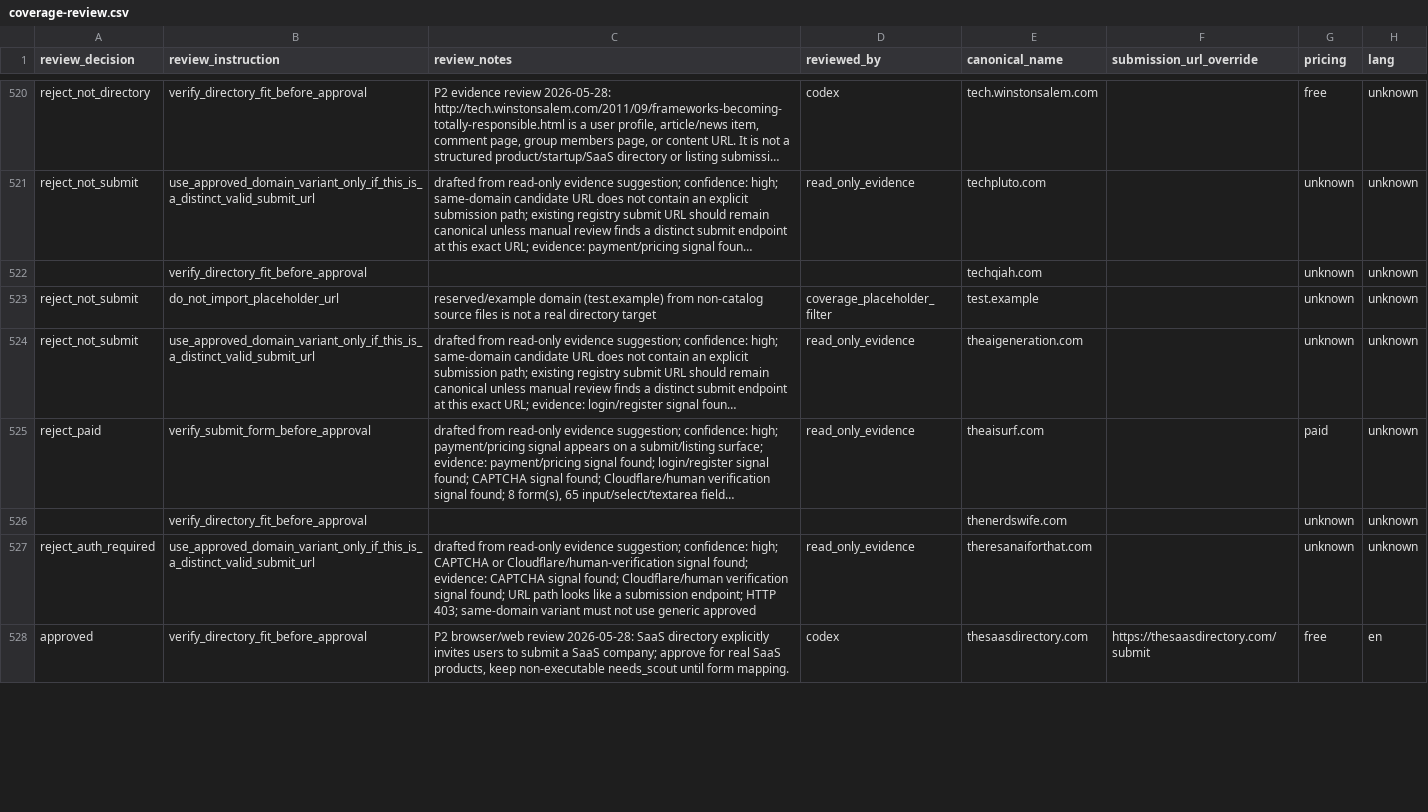
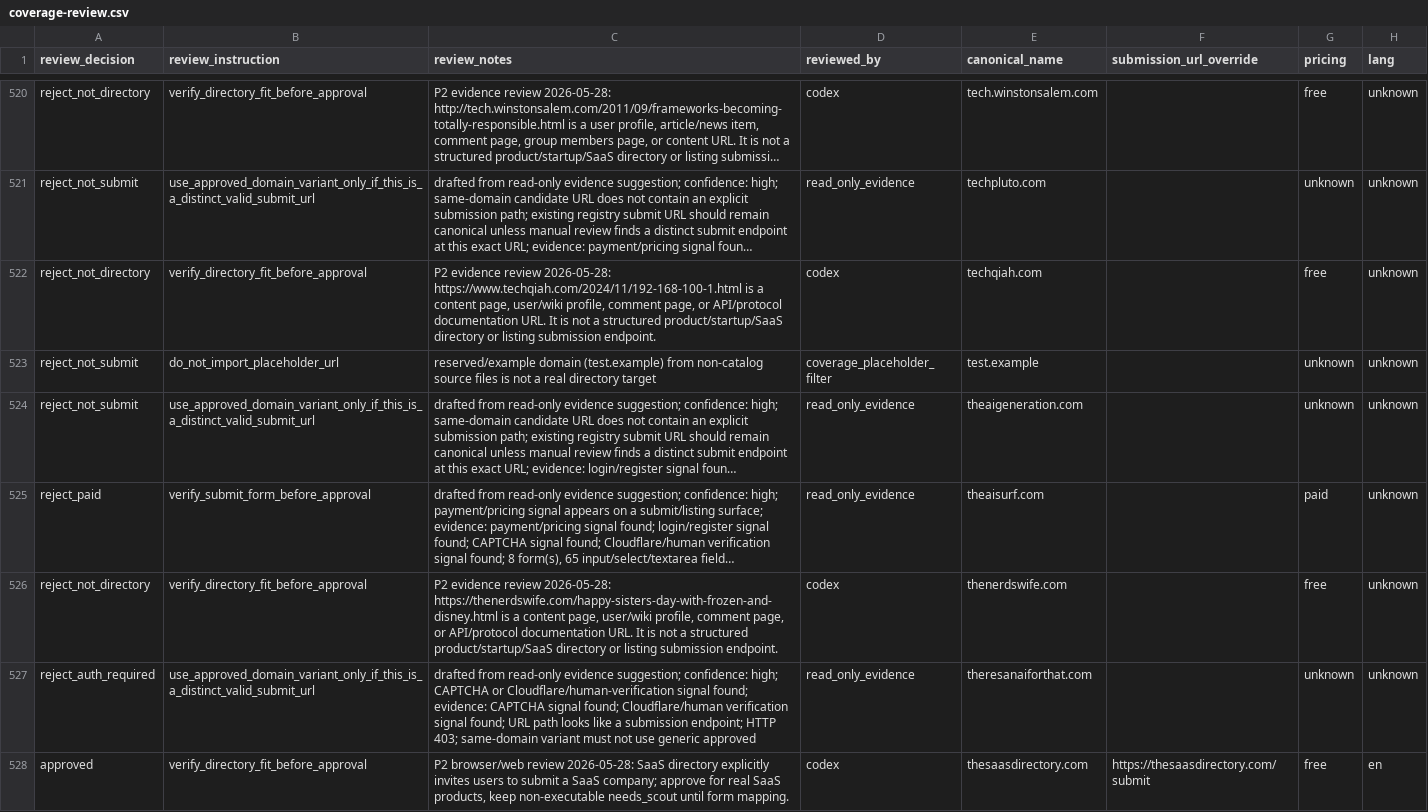
Before and after one commit to camaker/backlink-pilot, a CSV file: backlink-url/coverage-review.csv, drawn as a sheet; only a part is shown, gaps mark what is left out; long unchanged cells end in …; the diff covers the shown part only; the diff names each change by its address in the sheet, - before the commit and + after, or states it on an @@ line.

Commit message:
Review p2 backlink batch 034

```diff
--- a/backlink-url/coverage-review.csv
+++ b/backlink-url/coverage-review.csv
-A522 (review_decision): (empty)
+A522 (review_decision): reject_not_directory
-C522 (review_notes): (empty)
+C522 (review_notes): P2 evidence review 2026-05-28: https://www.techqiah.com/2024/11/192-168-100-1.html is a content page, user/wiki profile, comment page, or API/protocol documentation URL. It is not a structured product/startup/SaaS directory or listing submission endpoint.
-D522 (reviewed_by): (empty)
+D522 (reviewed_by): codex
-G522 (pricing): unknown
+G522 (pricing): free
-A526 (review_decision): (empty)
+A526 (review_decision): reject_not_directory
-C526 (review_notes): (empty)
+C526 (review_notes): P2 evidence review 2026-05-28: https://thenerdswife.com/happy-sisters-day-with-frozen-and-disney.html is a content page, user/wiki profile, comment page, or API/protocol documentation URL. It is not a structured product/startup/SaaS directory or listing submission endpoint.
-D526 (reviewed_by): (empty)
+D526 (reviewed_by): codex
-G526 (pricing): unknown
+G526 (pricing): free
```
Also changed, not shown: 52 edited cells elsewhere in this file, 12 other files.
